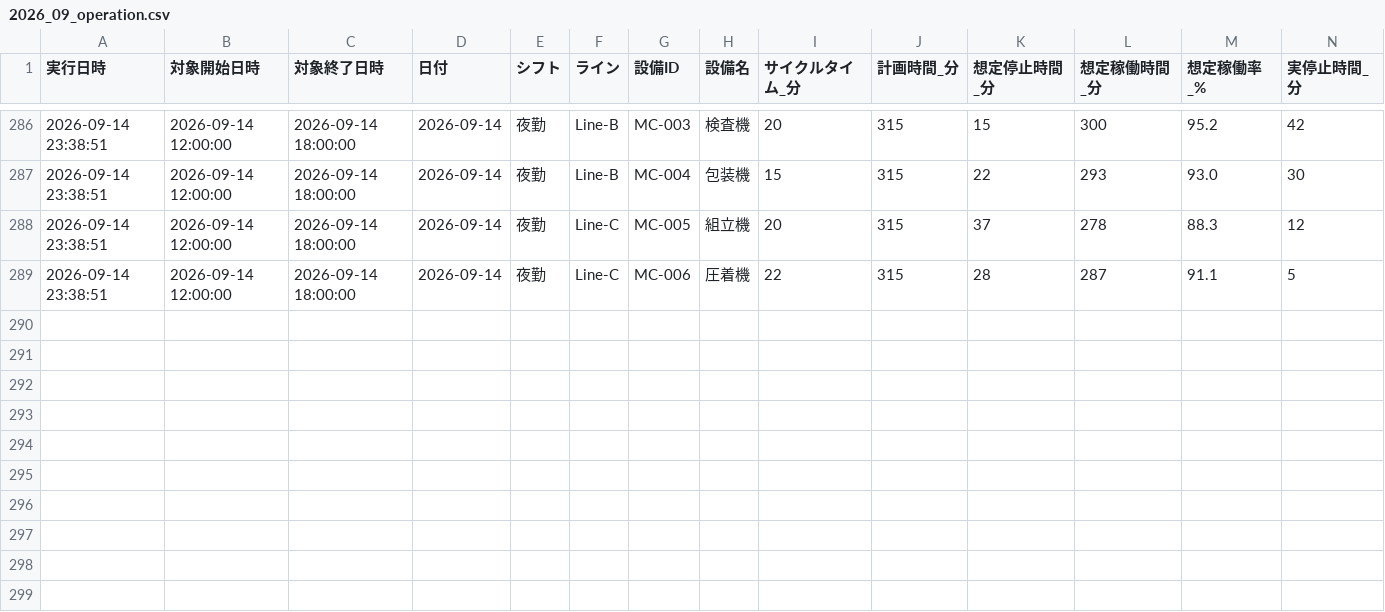
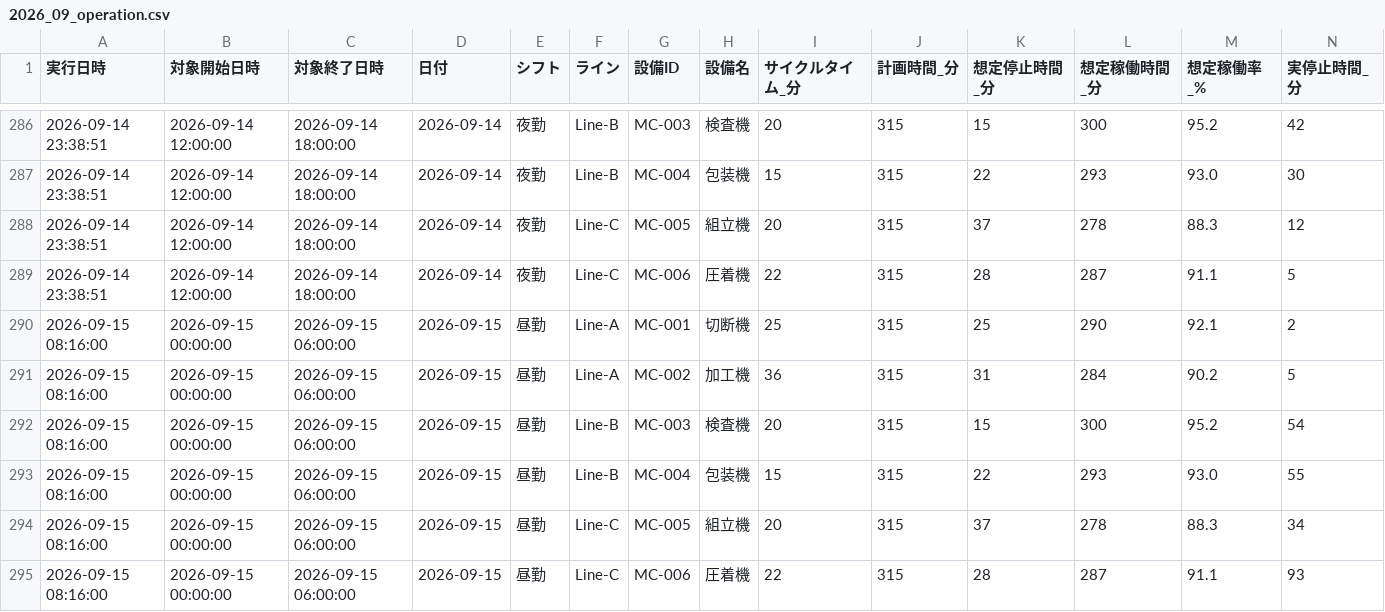
Before and after one commit to Naoya-ya-man/equipment-operation-dashboard, a CSV file: data/2026_09_operation.csv, drawn as a sheet; only a part is shown, gaps mark what is left out; rows hold the shown columns only; the diff names each change by its address in the sheet, - before the commit and + after, or states it on an @@ line.

```diff
--- a/data/2026_09_operation.csv
+++ b/data/2026_09_operation.csv
+row 290: 2026-09-15 08:16:00 | 2026-09-15 00:00:00 | 2026-09-15 06:00:00 | 2026-09-15 | 昼勤 | Line-A | MC-001 | 切断機 | 25 | 315 | 25 | 290 | 92.1 | 2
+row 291: 2026-09-15 08:16:00 | 2026-09-15 00:00:00 | 2026-09-15 06:00:00 | 2026-09-15 | 昼勤 | Line-A | MC-002 | 加工機 | 36 | 315 | 31 | 284 | 90.2 | 5
+row 292: 2026-09-15 08:16:00 | 2026-09-15 00:00:00 | 2026-09-15 06:00:00 | 2026-09-15 | 昼勤 | Line-B | MC-003 | 検査機 | 20 | 315 | 15 | 300 | 95.2 | 54
+row 293: 2026-09-15 08:16:00 | 2026-09-15 00:00:00 | 2026-09-15 06:00:00 | 2026-09-15 | 昼勤 | Line-B | MC-004 | 包装機 | 15 | 315 | 22 | 293 | 93.0 | 55
+row 294: 2026-09-15 08:16:00 | 2026-09-15 00:00:00 | 2026-09-15 06:00:00 | 2026-09-15 | 昼勤 | Line-C | MC-005 | 組立機 | 20 | 315 | 37 | 278 | 88.3 | 34
+row 295: 2026-09-15 08:16:00 | 2026-09-15 00:00:00 | 2026-09-15 06:00:00 | 2026-09-15 | 昼勤 | Line-C | MC-006 | 圧着機 | 22 | 315 | 28 | 287 | 91.1 | 93
```
